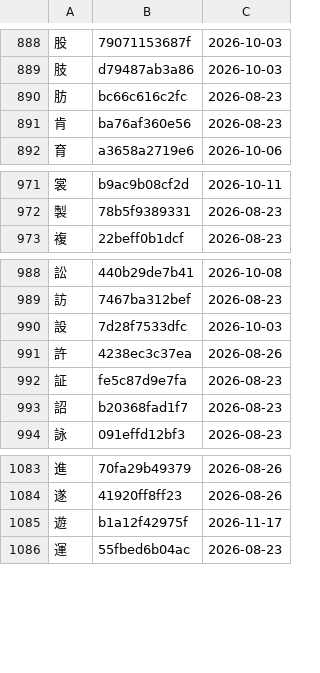
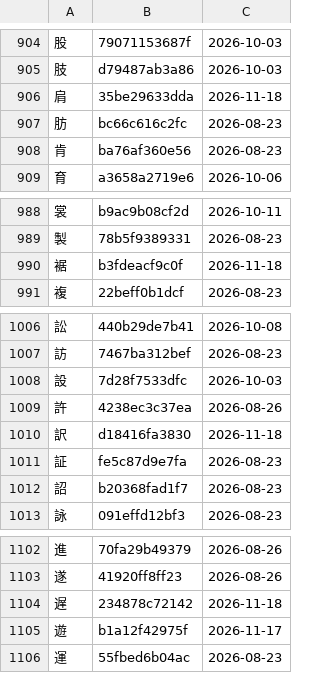
Before and after one commit to george-hawkins/anki-decks, a TSV file: .claude/skills/rtk-caretaker/audited.tsv, drawn as a sheet; only a part is shown, gaps mark what is left out; the diff covers the shown part only; the diff names each change by its address in the sheet, - before the commit and + after, or states it on an @@ line.

```diff
--- a/.claude/skills/rtk-caretaker/audited.tsv
+++ b/.claude/skills/rtk-caretaker/audited.tsv
+row 906: 肩 | 35be29633dda | 2026-11-18
+row 990: 裾 | b3fdeacf9c0f | 2026-11-18
+row 1010: 訳 | d18416fa3830 | 2026-11-18
+row 1104: 遅 | 234878c72142 | 2026-11-18
```
Also changed, not shown: 16 added rows and 2 edited cells elsewhere in this file, 2 other files.
